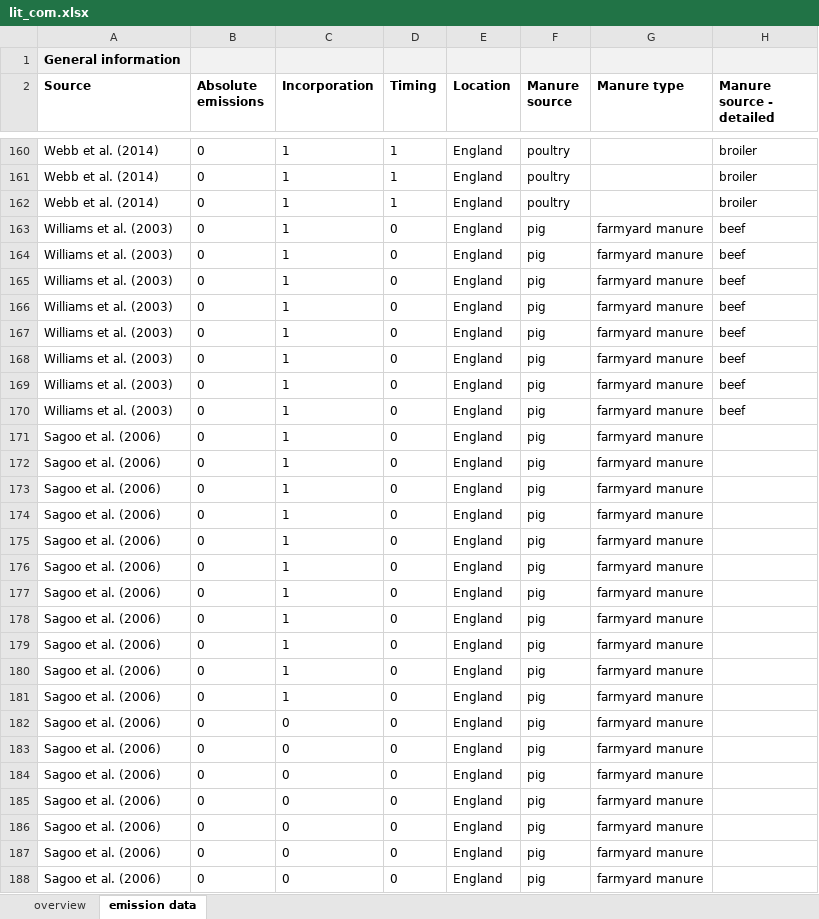
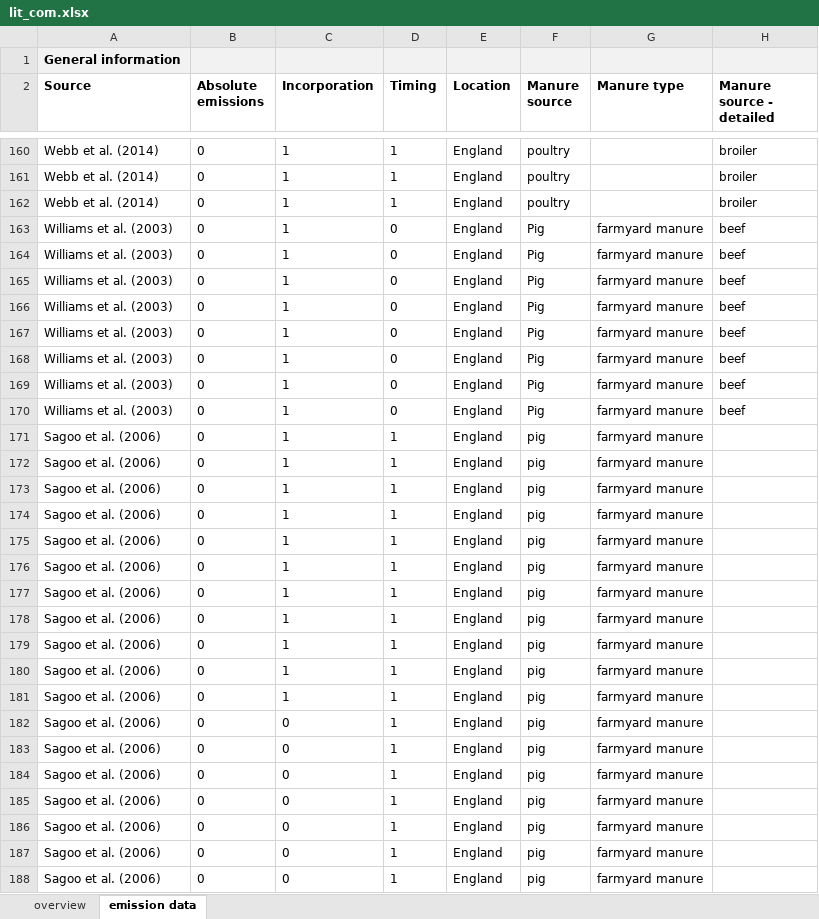
Before and after one commit to AU-BCE-EE/AU-MHB, an Excel workbook: 2021-0220838_NH3_EF_solid_manure/data/lit_com.xlsx, sheet emission data, drawn as a sheet; only a part is shown, gaps mark what is left out; values as stored, in another font and other column widths than the file's, no borders; conditional formats not drawn; the diff covers the shown part only; the diff names each change by its address in the sheet, - before the commit and + after, or states it on an @@ line.

Commit message:
Sagoo -> 1 for timing info

```diff
--- a/2021-0220838_NH3_EF_solid_manure/data/lit_com.xlsx (sheet emission data)
+++ b/2021-0220838_NH3_EF_solid_manure/data/lit_com.xlsx (sheet emission data)
-F163:F170 (Manure source): pig
+F163:F170 (Manure source): Pig
-D171:D188 (Timing): 0
+D171:D188 (Timing): 1
```
Also changed, not shown: 4 edited cells elsewhere in this sheet, sheet overview.
